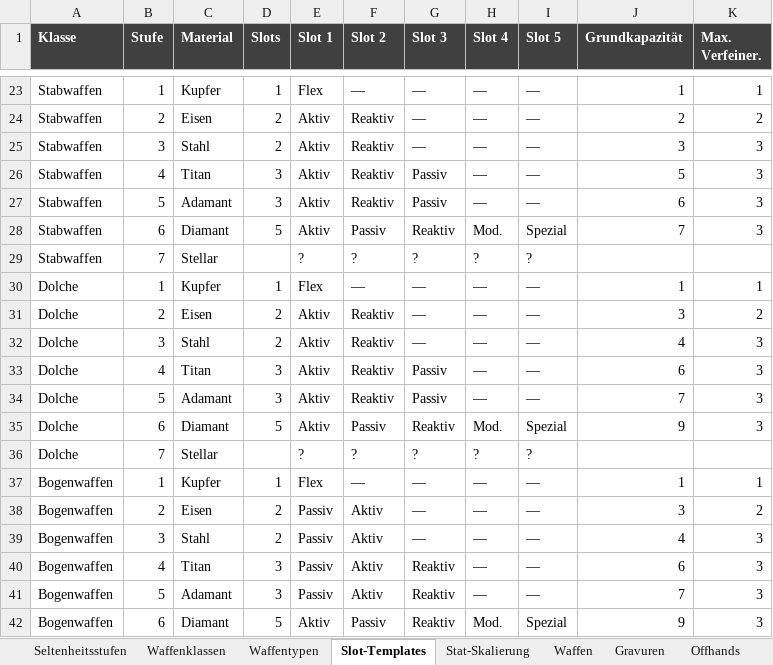
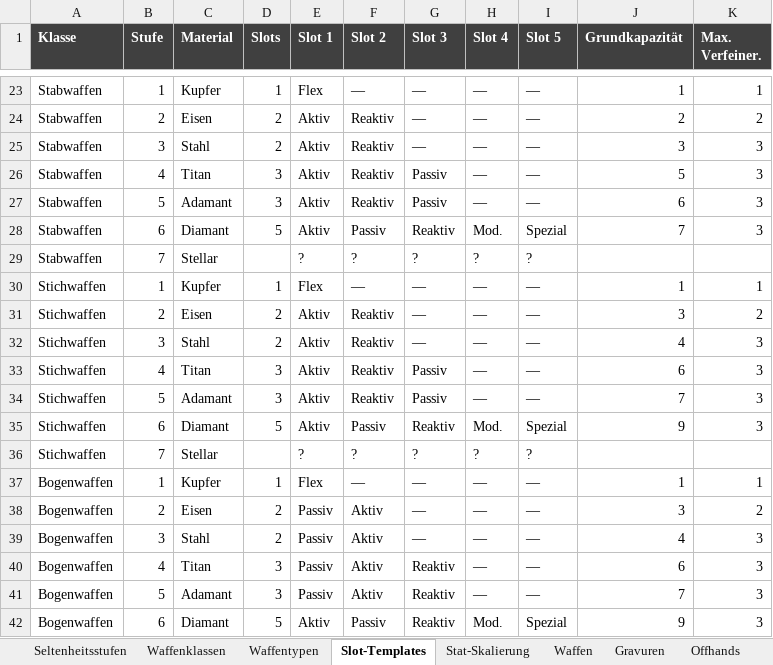
Before and after one commit to Longuspong/Axiom, an Excel workbook: data/itemliste_v7.xlsx, sheet Slot-Templates, drawn as a sheet; only a part is shown, gaps mark what is left out; values as stored, in another font and other column widths than the file's, no borders; the diff names each change by its address in the sheet, - before the commit and + after, or states it on an @@ line.

```diff
--- a/data/itemliste_v7.xlsx (sheet Slot-Templates)
+++ b/data/itemliste_v7.xlsx (sheet Slot-Templates)
-A30:A36 (Klasse): Dolche
+A30:A36 (Klasse): Stichwaffen
```
Also changed, not shown: sheet Waffen, 3 other files.
